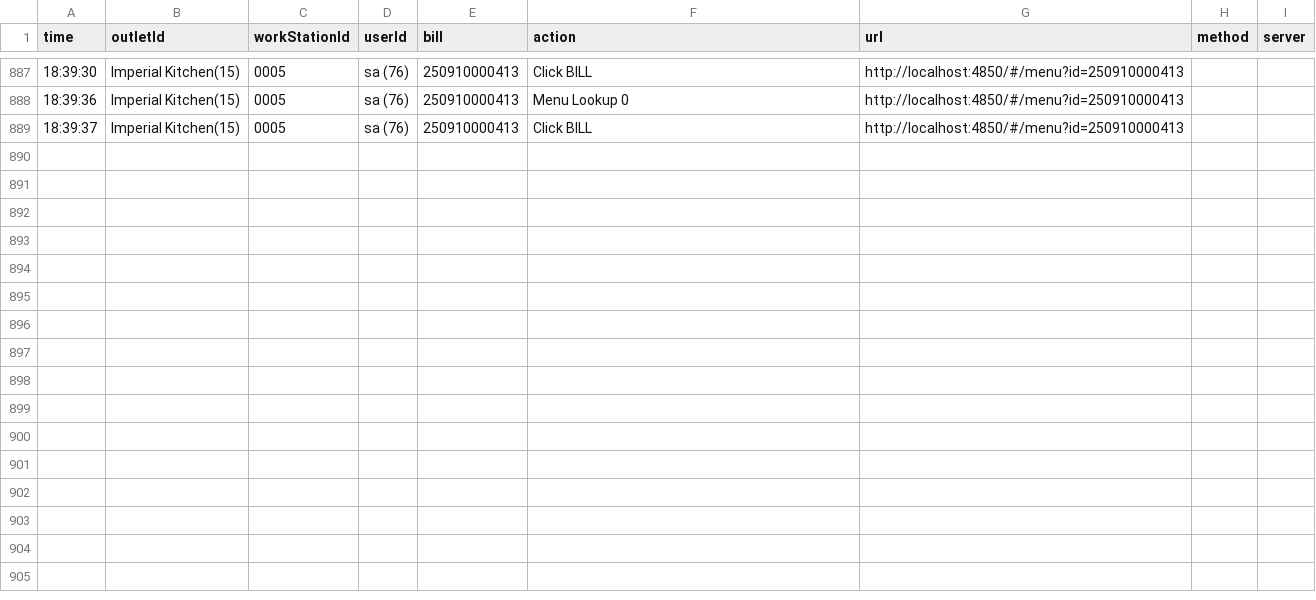
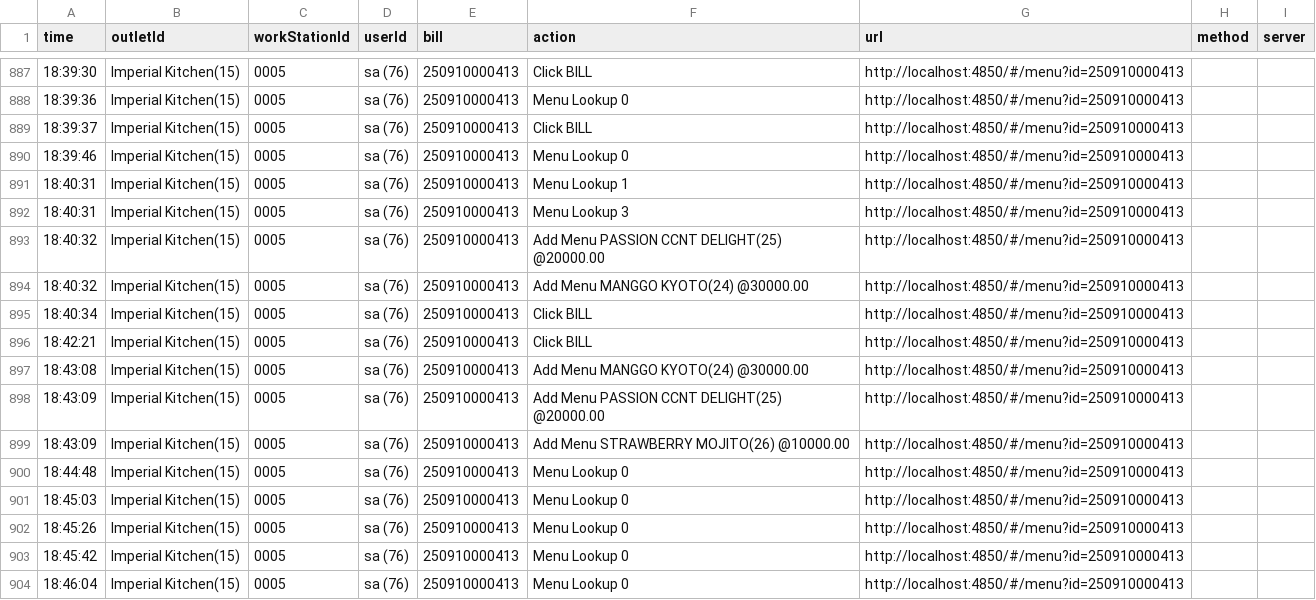
Before and after one commit to reynave/pos-restaurant-18.0.1, a CSV file: service/public/userLog/2025-09-10.csv, drawn as a sheet; only a part is shown, gaps mark what is left out.

Commit message:
update ux ui menu

```diff
--- a/service/public/userLog/2025-09-10.csv
+++ b/service/public/userLog/2025-09-10.csv
@@ -889 +889,16 @@ time,outletId,workStationId,userId,bill,action,url,method,server
 18:39:37,Imperial Kitchen(15),0005,sa (76),250910000413,Click BILL,http://localhost:4850/#/menu?id=250910000413
+18:39:46,Imperial Kitchen(15),0005,sa (76),250910000413,Menu Lookup 0,http://localhost:4850/#/menu?id=250910000413
+18:40:31,Imperial Kitchen(15),0005,sa (76),250910000413,Menu Lookup 1,http://localhost:4850/#/menu?id=250910000413
+18:40:31,Imperial Kitchen(15),0005,sa (76),250910000413,Menu Lookup 3,http://localhost:4850/#/menu?id=250910000413
+18:40:32,Imperial Kitchen(15),0005,sa (76),250910000413,Add Menu PASSION CCNT DELIGHT(25) @20000.00,http://localhost:4850/#/menu?id=250910000413
+18:40:32,Imperial Kitchen(15),0005,sa (76),250910000413,Add Menu MANGGO KYOTO(24) @30000.00,http://localhost:4850/#/menu?id=250910000413
+18:40:34,Imperial Kitchen(15),0005,sa (76),250910000413,Click BILL,http://localhost:4850/#/menu?id=250910000413
+18:42:21,Imperial Kitchen(15),0005,sa (76),250910000413,Click BILL,http://localhost:4850/#/menu?id=250910000413
+18:43:08,Imperial Kitchen(15),0005,sa (76),250910000413,Add Menu MANGGO KYOTO(24) @30000.00,http://localhost:4850/#/menu?id=250910000413
+18:43:09,Imperial Kitchen(15),0005,sa (76),250910000413,Add Menu PASSION CCNT DELIGHT(25) @20000.00,http://localhost:4850/#/menu?id=250910000413
+18:43:09,Imperial Kitchen(15),0005,sa (76),250910000413,Add Menu STRAWBERRY MOJITO(26) @10000.00,http://localhost:4850/#/menu?id=250910000413
+18:44:48,Imperial Kitchen(15),0005,sa (76),250910000413,Menu Lookup 0,http://localhost:4850/#/menu?id=250910000413
+18:45:03,Imperial Kitchen(15),0005,sa (76),250910000413,Menu Lookup 0,http://localhost:4850/#/menu?id=250910000413
+18:45:26,Imperial Kitchen(15),0005,sa (76),250910000413,Menu Lookup 0,http://localhost:4850/#/menu?id=250910000413
+18:45:42,Imperial Kitchen(15),0005,sa (76),250910000413,Menu Lookup 0,http://localhost:4850/#/menu?id=250910000413
+18:46:04,Imperial Kitchen(15),0005,sa (76),250910000413,Menu Lookup 0,http://localhost:4850/#/menu?id=250910000413
```
Also changed, not shown: 6 other files.
